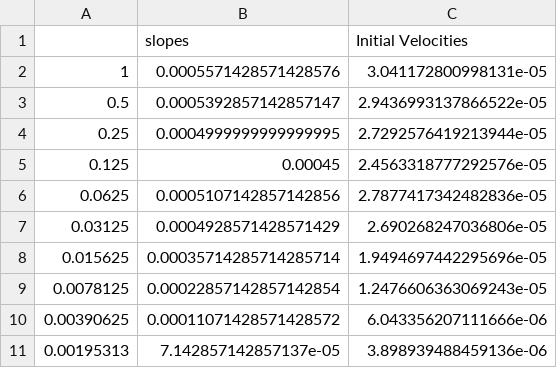
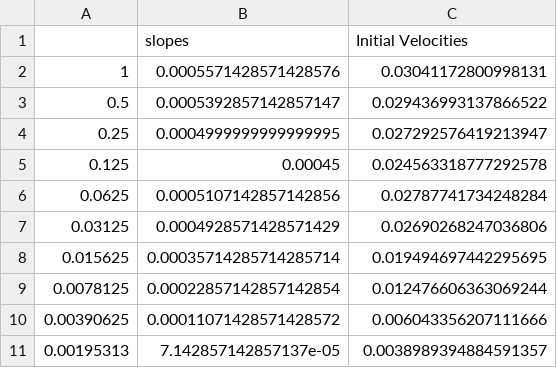
Before and after one commit to MolSSI-Education/python-scripting-biochemistry, a CSV file: biochemist-python/chapters/data/chymo_MM_data.csv, drawn as a sheet.

```diff
--- a/biochemist-python/chapters/data/chymo_MM_data.csv
+++ b/biochemist-python/chapters/data/chymo_MM_data.csv
@@ -1,11 +1,11 @@
 ,slopes,Initial Velocities
-1,0.0005571428571428576,3.041172800998131e-05
-0.5,0.0005392857142857147,2.9436993137866522e-05
-0.25,0.0004999999999999995,2.7292576419213944e-05
-0.125,0.00045,2.4563318777292576e-05
-0.0625,0.0005107142857142856,2.7877417342482836e-05
-0.03125,0.0004928571428571429,2.690268247036806e-05
-0.015625,0.00035714285714285714,1.9494697442295696e-05
-0.0078125,0.00022857142857142854,1.2476606363069243e-05
-0.00390625,0.00011071428571428572,6.043356207111666e-06
-0.00195313,7.142857142857137e-05,3.898939488459136e-06
+1,0.0005571428571428576,0.03041172800998131
+0.5,0.0005392857142857147,0.029436993137866522
+0.25,0.0004999999999999995,0.027292576419213947
+0.125,0.00045,0.024563318777292578
+0.0625,0.0005107142857142856,0.02787741734248284
+0.03125,0.0004928571428571429,0.02690268247036806
+0.015625,0.00035714285714285714,0.019494697442295695
+0.0078125,0.00022857142857142854,0.012476606363069244
+0.00390625,0.00011071428571428572,0.006043356207111666
+0.00195313,7.142857142857137e-05,0.0038989394884591357
```
Also changed, not shown: 1 other file.
